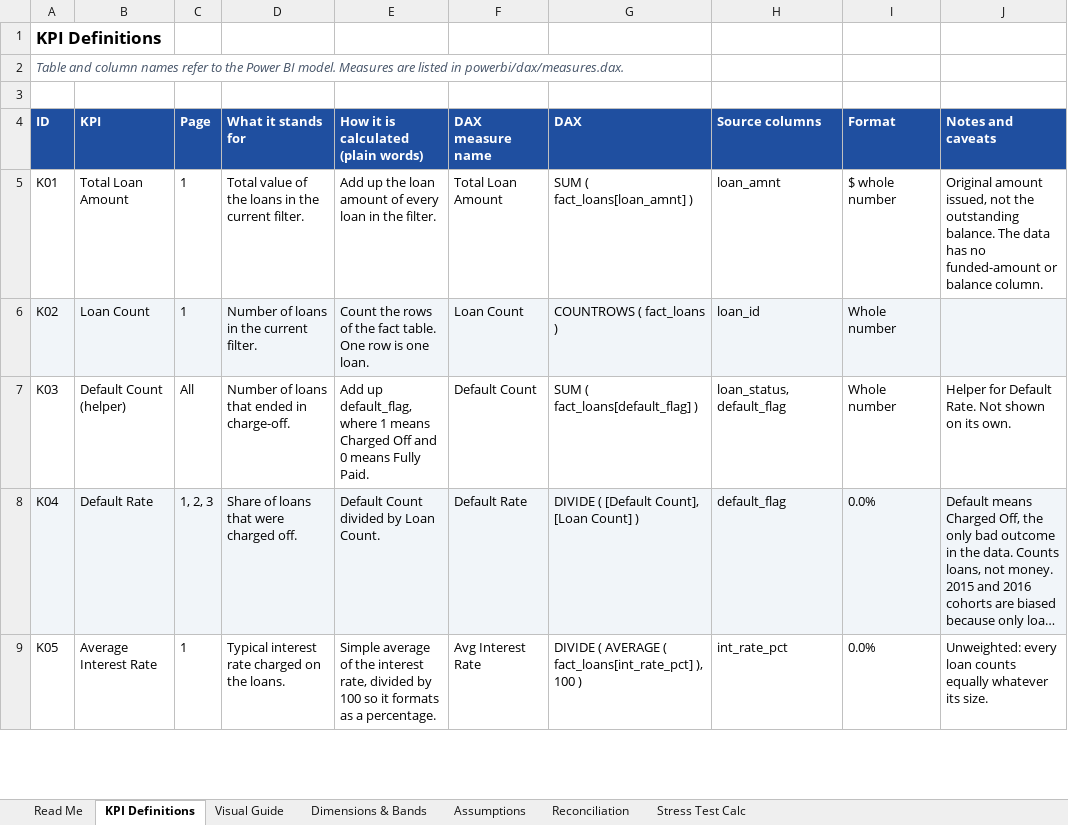
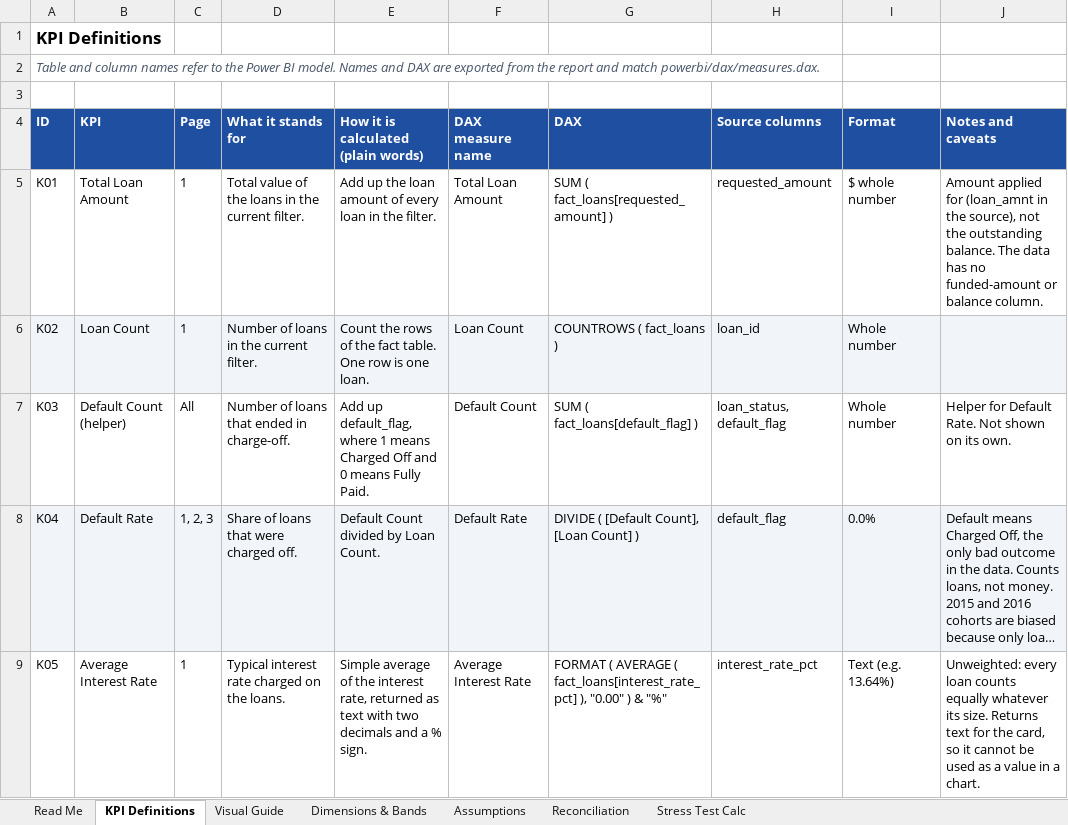
Before and after one commit to Minty-cyber/loanlens, an Excel workbook: docs/LoanLens_KPI_Workbook.xlsx, sheet KPI Definitions, drawn as a sheet; only a part is shown; long unchanged cells end in …; values as stored, in another font and other column widths than the file's, no borders; the diff covers the shown part only; the diff names each change by its address in the sheet, - before the commit and + after, or states it on an @@ line.

Commit message:
docs: match measures.dax and the KPI workbook to the DAX in the report
measures.dax is now exported from the report with INFO.VIEW.MEASURES, so
names and expressions match exactly, including the two card measures and
the what-if parameter ranges. The KPI workbook uses the same measure names
and the exported column names, adds the two card measures, and corrects
the outlier counts to 7 (debt-to-income) and 80 (income).

```diff
--- a/docs/LoanLens_KPI_Workbook.xlsx (sheet KPI Definitions)
+++ b/docs/LoanLens_KPI_Workbook.xlsx (sheet KPI Definitions)
-A2 (ID): …BI model. Measures are listed in powerbi/dax/measures.dax.
+A2 (ID): …BI model. Names and DAX are exported from the report and match powerbi/dax/measures.dax.
-G5 (DAX): SUM ( fact_loans[loan_amnt] )
+G5 (DAX): SUM ( fact_loans[requested_amount] )
-H5 (Source columns): loan_amnt
+H5 (Source columns): requested_amount
-J5 (Notes and caveats): Original amount issued, not the…
+J5 (Notes and caveats): Amount applied for (loan_amnt in the source), not the…
-E9: …interest rate, divided by 100 so it formats as a percentage.
+E9: …interest rate, returned as text with two decimals and a % sign.
-F9 (DAX measure name): Avg Interest Rate
+F9 (DAX measure name): Average Interest Rate
-G9 (DAX): DIVIDE ( AVERAGE ( fact_loans[int_rate_pct] ), 100 )
+G9 (DAX): FORMAT ( AVERAGE ( fact_loans[interest_rate_pct] ), "0.00" ) & "%"
-H9 (Source columns): int_rate_pct
+H9 (Source columns): interest_rate_pct
-I9 (Format): 0.0%
+I9 (Format): Text (e.g. 13.64%)
-J9 (Notes and caveats): …its size.
+J9 (Notes and caveats): …its size. Returns text for the card, so it cannot be used as a value in a chart.
```
Also changed, not shown: 2 added rows and 26 edited cells elsewhere in this sheet, sheet Reconciliation, sheet Stress Test Calc, sheet Visual Guide, sheet Dimensions & Bands, sheet Assumptions, 1 other file.
